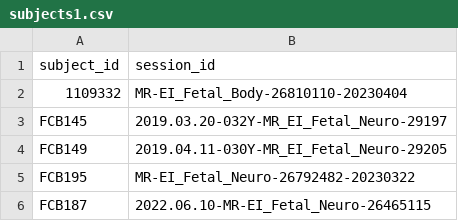
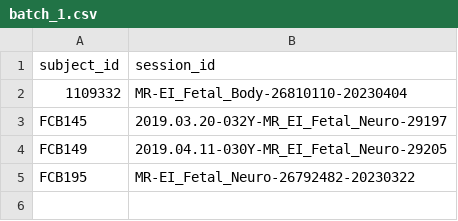
Before and after one commit to Y0z64/Reliability-analisys-FNNDSC, a CSV file: subjects_batched/batch_1.csv (was subject_batch_groups/subjects1.csv), drawn as a sheet.

```diff
--- a/subject_batch_groups/subjects1.csv
+++ b/subjects_batched/batch_1.csv
@@ -5,2 +5 @@ FCB149,2019.04.11-030Y-MR_EI_Fetal_Neuro-29205
 FCB195,MR-EI_Fetal_Neuro-26792482-20230322
-FCB187,2022.06.10-MR-EI_Fetal_Neuro-26465115
```
Also changed, not shown: subjects_batched/batch_3.csv, subjects_batched/batch_4.csv, 11 other files.
